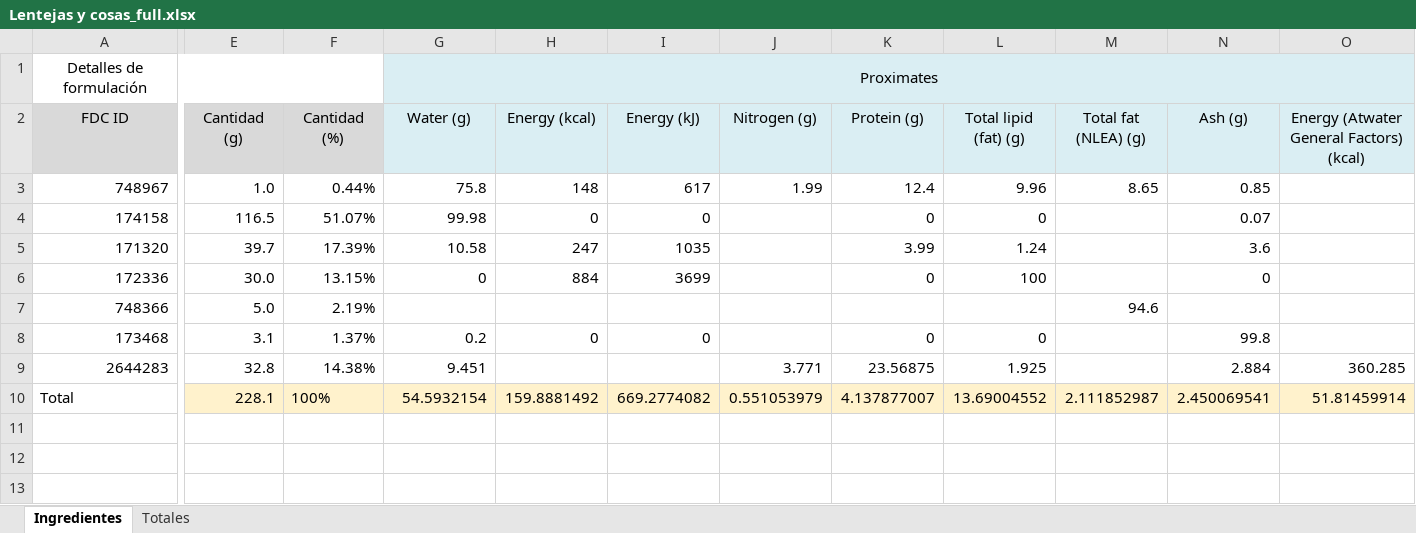
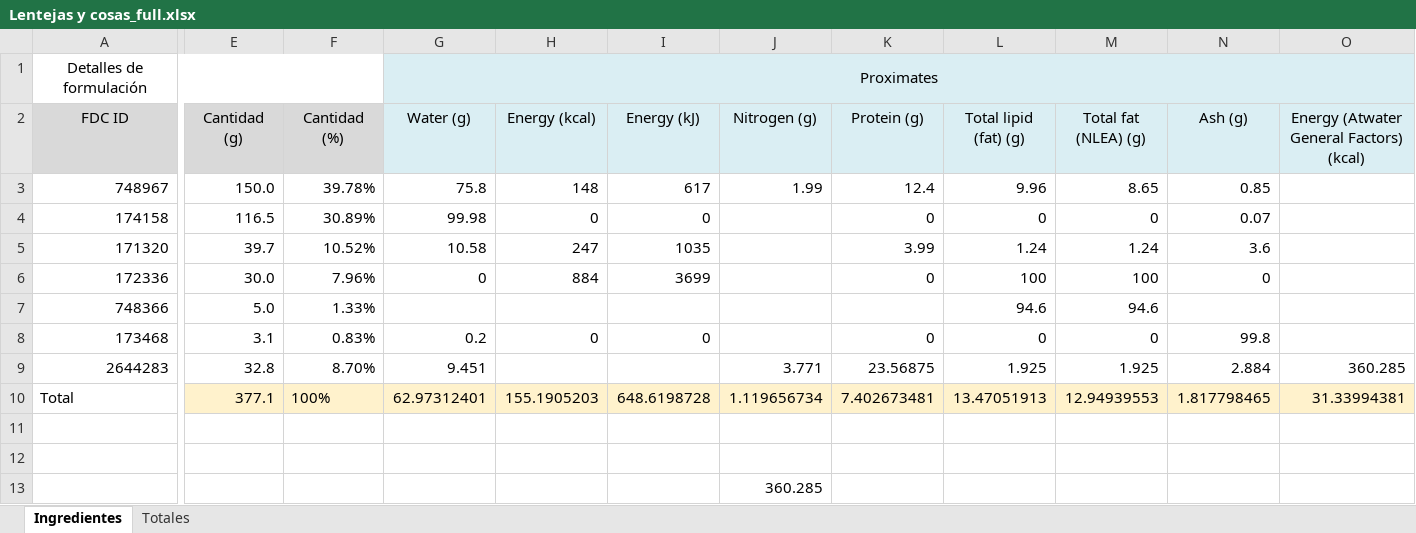
Before and after one commit to byTowi420/epic_food_formulator, an Excel workbook: saves/Lentejas y cosas_full.xlsx, sheet Ingredientes, drawn as a sheet; only a part is shown, gaps mark what is left out; values as stored, in another font and other column widths than the file's, no borders; rows hold the shown columns only; the diff covers the shown part only; the diff names each change by its address in the sheet, - before the commit and + after, or states it on an @@ line.

```diff
--- a/saves/Lentejas y cosas_full.xlsx (sheet Ingredientes)
+++ b/saves/Lentejas y cosas_full.xlsx (sheet Ingredientes)
-E3 (Cantidad (g)): 1.0
+E3 (Cantidad (g)): 150.0
-F3 (Cantidad (%)): 0.44%
+F3 (Cantidad (%)): 39.78%
-F4 (Cantidad (%)): 51.07%
+F4 (Cantidad (%)): 30.89%
-M4 (Total fat (NLEA) (g)): (empty)
+M4 (Total fat (NLEA) (g)): 0
-F5 (Cantidad (%)): 17.39%
+F5 (Cantidad (%)): 10.52%
-M5 (Total fat (NLEA) (g)): (empty)
+M5 (Total fat (NLEA) (g)): 1.24
-F6 (Cantidad (%)): 13.15%
+F6 (Cantidad (%)): 7.96%
-M6 (Total fat (NLEA) (g)): (empty)
+M6 (Total fat (NLEA) (g)): 100
-F7 (Cantidad (%)): 2.19%
+F7 (Cantidad (%)): 1.33%
-L7 (Total lipid (fat) (g)): (empty)
+L7 (Total lipid (fat) (g)): 94.6
-F8 (Cantidad (%)): 1.37%
+F8 (Cantidad (%)): 0.83%
-M8 (Total fat (NLEA) (g)): (empty)
+M8 (Total fat (NLEA) (g)): 0
-F9 (Cantidad (%)): 14.38%
+F9 (Cantidad (%)): 8.70%
-M9 (Total fat (NLEA) (g)): (empty)
+M9 (Total fat (NLEA) (g)): 1.925
-E10 (Cantidad (g)): 228.1
+E10 (Cantidad (g)): 377.1
-G10 (Water (g)): 54.5932154
+G10 (Water (g)): 62.97312401
-H10 (Energy (kcal)): 159.8881492
+H10 (Energy (kcal)): 155.1905203
-I10 (Energy (kJ)): 669.2774082
+I10 (Energy (kJ)): 648.6198728
-J10 (Nitrogen (g)): 0.551053979
+J10 (Nitrogen (g)): 1.119656734
-K10 (Protein (g)): 4.137877007
+K10 (Protein (g)): 7.402673481
-L10 (Total lipid (fat) (g)): 13.69004552
+L10 (Total lipid (fat) (g)): 13.47051913
-M10 (Total fat (NLEA) (g)): 2.111852987
+M10 (Total fat (NLEA) (g)): 12.94939553
-N10 (Ash (g)): 2.450069541
+N10 (Ash (g)): 1.817798465
-O10: 51.81459914
+O10: 31.33994381
+row 11: (empty)
+row 12: (empty)
+row 13:  |  |  |  |  |  | 360.285
```
Also changed, not shown: 126 edited cells elsewhere in this sheet, sheet Totales, saves/Lentejas y cosas.xlsx, 3 other files.
